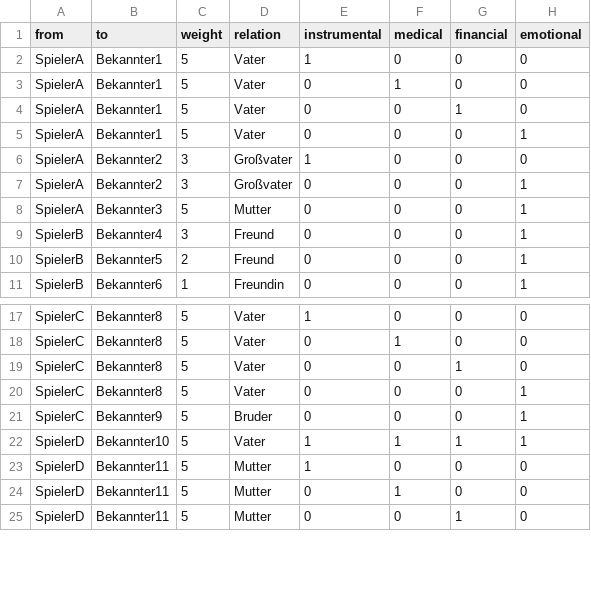
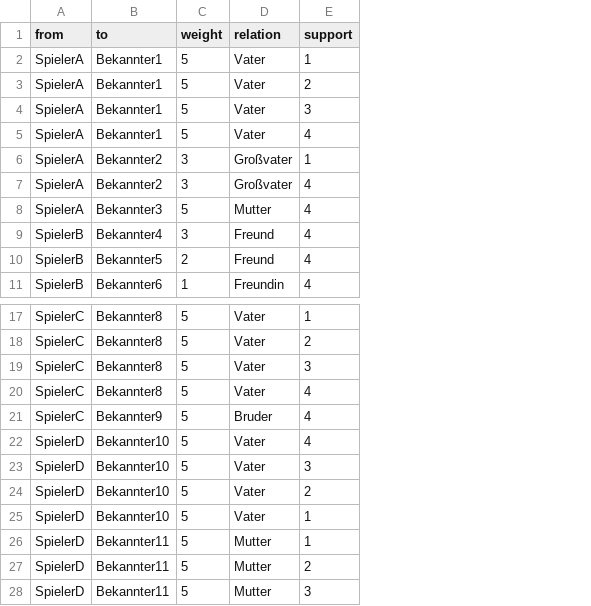
Before and after one commit to EileenBreuer/Netzwerke, a CSV file: EdgelistMenSupport.csv, drawn as a sheet; only a part is shown, gaps mark what is left out; removed rows and columns are numbered as before the commit, all else as after; the diff names each change by its address in the sheet, - before the commit and + after, or states it on an @@ line.

Commit message:
Add files via upload

```diff
--- a/EdgelistMenSupport.csv
+++ b/EdgelistMenSupport.csv
-column E (instrumental), rows 2-11: 1 | 0 | 0 | 0 | 1 | 0 | 0 | 0 | 0 | 0; rows 17-25: 1 | 0 | 0 | 0 | 0 | 1 | 1 | 0 | 0
-column F (medical), rows 2-11: 0 | 1 | 0 | 0 | 0 | 0 | 0 | 0 | 0 | 0; rows 17-25: 0 | 1 | 0 | 0 | 0 | 1 | 0 | 1 | 0
-column G (financial), rows 2-11: 0 | 0 | 1 | 0 | 0 | 0 | 0 | 0 | 0 | 0; rows 17-25: 0 | 0 | 1 | 0 | 0 | 1 | 0 | 0 | 1
-column H (emotional), rows 2-11: 0 | 0 | 0 | 1 | 0 | 1 | 1 | 1 | 1 | 1; rows 17-25: 0 | 0 | 0 | 1 | 1 | 1 | 0 | 0 | 0
+column E (support), rows 2-11: 1 | 2 | 3 | 4 | 1 | 4 | 4 | 4 | 4 | 4; rows 17-21: 1 | 2 | 3 | 4 | 4; rows 25-28: 1 | 1 | 2 | 3
+row 22: SpielerD | Bekannter10 | 5 | Vater | 4
+row 23: SpielerD | Bekannter10 | 5 | Vater | 3
+row 24: SpielerD | Bekannter10 | 5 | Vater | 2
```
